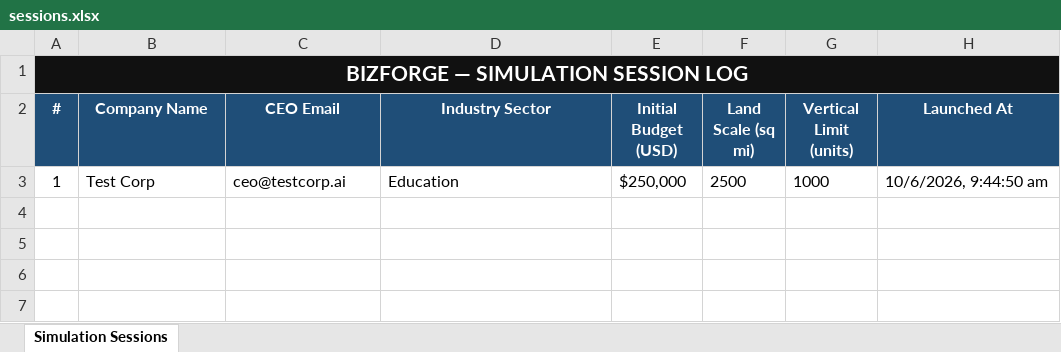
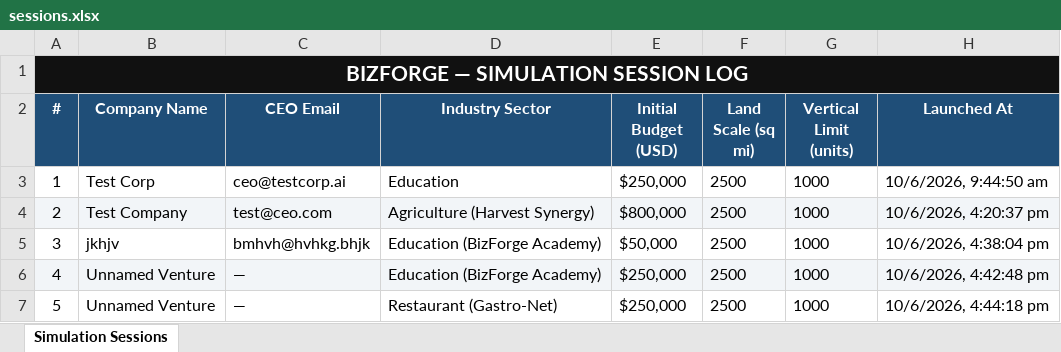
Before and after one commit to HackIndiaXYZ/vibe-coding-hackathon-2026-paranox, an Excel workbook: sessions.xlsx, sheet Simulation Sessions, drawn as a sheet; values as stored, in another font and other column widths than the file's, no borders; the diff names each change by its address in the sheet, - before the commit and + after, or states it on an @@ line.

```diff
--- a/sessions.xlsx (sheet Simulation Sessions)
+++ b/sessions.xlsx (sheet Simulation Sessions)
+row 4: 2 | Test Company | test@ceo.com | Agriculture (Harvest Synergy) | $800,000 | 2500 | 1000 | 10/6/2026, 4:20:37 pm
+row 5: 3 | jkhjv | bmhvh@hvhkg.bhjk | Education (BizForge Academy) | $50,000 | 2500 | 1000 | 10/6/2026, 4:38:04 pm
+row 6: 4 | Unnamed Venture | — | Education (BizForge Academy) | $250,000 | 2500 | 1000 | 10/6/2026, 4:42:48 pm
+row 7: 5 | Unnamed Venture | — | Restaurant (Gastro-Net) | $250,000 | 2500 | 1000 | 10/6/2026, 4:44:18 pm
```
Also changed, not shown: 2 other files.
